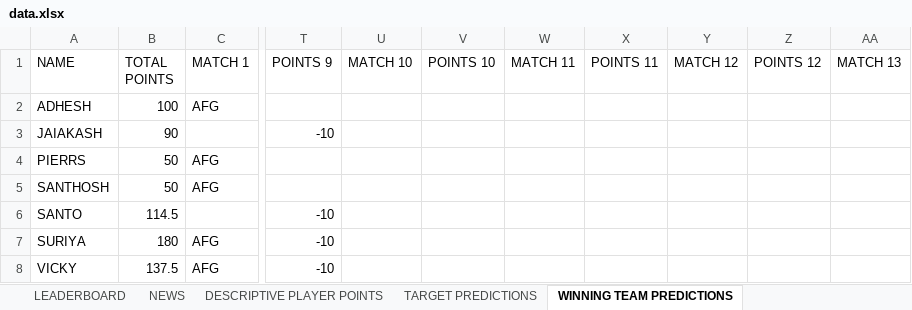
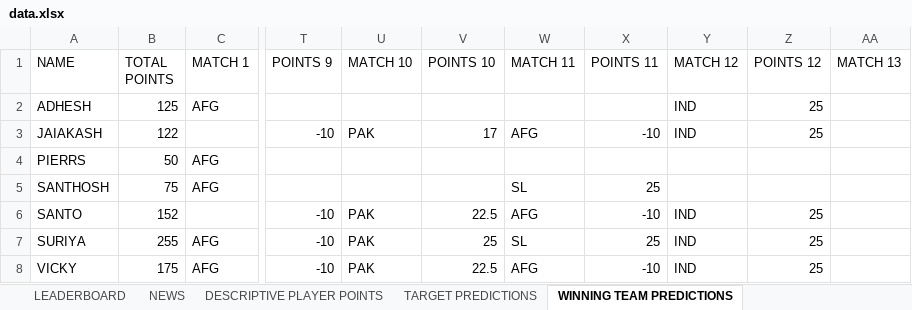
Before and after one commit to Suriyag1614/asia-cup-2025-bfl, an Excel workbook: public/data.xlsx, sheet WINNING TEAM PREDICTIONS, drawn as a sheet; only a part is shown, gaps mark what is left out; values as stored, in another font and other column widths than the file's, no borders; the diff names each change by its address in the sheet, - before the commit and + after, or states it on an @@ line.

Commit message:
Update - Match No. 12

```diff
--- a/public/data.xlsx (sheet WINNING TEAM PREDICTIONS)
+++ b/public/data.xlsx (sheet WINNING TEAM PREDICTIONS)
-B2 (TOTAL POINTS): 100
+B2 (TOTAL POINTS): 125
-Y2:Y3 (MATCH 12): (empty)
+Y2:Y3 (MATCH 12): IND
-Z2:Z3 (POINTS 12): (empty)
+Z2:Z3 (POINTS 12): 25
-B3 (TOTAL POINTS): 90
+B3 (TOTAL POINTS): 122
-U3 (MATCH 10): (empty)
+U3 (MATCH 10): PAK
-V3 (POINTS 10): (empty)
+V3 (POINTS 10): 17
-W3 (MATCH 11): (empty)
+W3 (MATCH 11): AFG
-X3 (POINTS 11): (empty)
+X3 (POINTS 11): -10
-B5 (TOTAL POINTS): 50
+B5 (TOTAL POINTS): 75
-W5 (MATCH 11): (empty)
+W5 (MATCH 11): SL
-X5 (POINTS 11): (empty)
+X5 (POINTS 11): 25
-B6 (TOTAL POINTS): 114.5
+B6 (TOTAL POINTS): 152
-U6:U8 (MATCH 10): (empty)
+U6:U8 (MATCH 10): PAK
-V6 (POINTS 10): (empty)
+V6 (POINTS 10): 22.5
-W6 (MATCH 11): (empty)
+W6 (MATCH 11): AFG
-X6 (POINTS 11): (empty)
+X6 (POINTS 11): -10
-Y6:Y8 (MATCH 12): (empty)
+Y6:Y8 (MATCH 12): IND
-Z6:Z8 (POINTS 12): (empty)
+Z6:Z8 (POINTS 12): 25
-B7 (TOTAL POINTS): 180
+B7 (TOTAL POINTS): 255
-V7 (POINTS 10): (empty)
+V7 (POINTS 10): 25
-W7 (MATCH 11): (empty)
+W7 (MATCH 11): SL
-X7 (POINTS 11): (empty)
+X7 (POINTS 11): 25
-B8 (TOTAL POINTS): 137.5
+B8 (TOTAL POINTS): 175
-V8 (POINTS 10): (empty)
+V8 (POINTS 10): 22.5
-W8 (MATCH 11): (empty)
+W8 (MATCH 11): AFG
-X8 (POINTS 11): (empty)
+X8 (POINTS 11): -10
```
Also changed, not shown: sheet DESCRIPTIVE PLAYER POINTS, sheet LEADERBOARD, sheet SELECTED PLAYER STATS, sheet TARGET PREDICTIONS, sheet MATCH-WISE PERFORMANCE, sheet NEWS, 3 other files.
